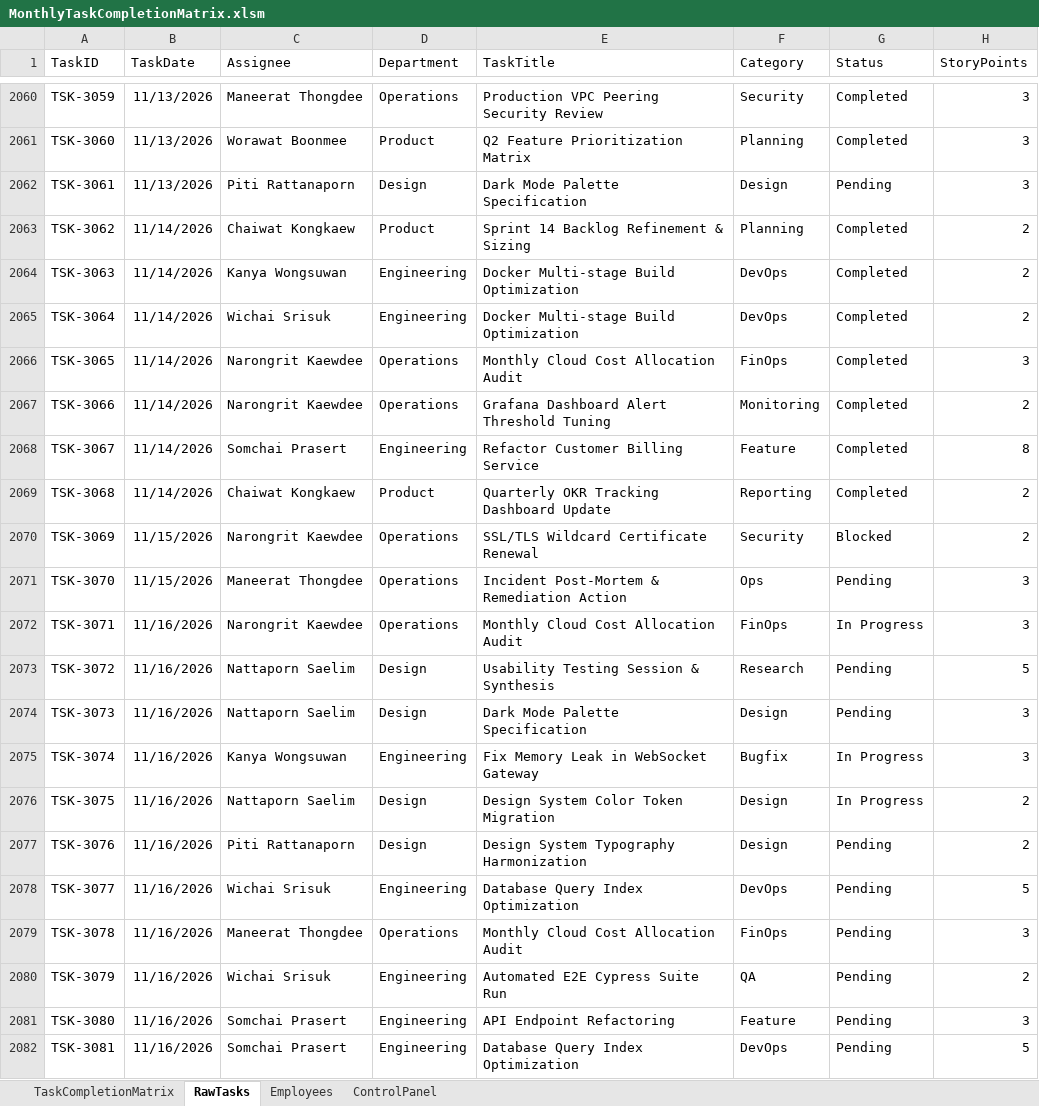
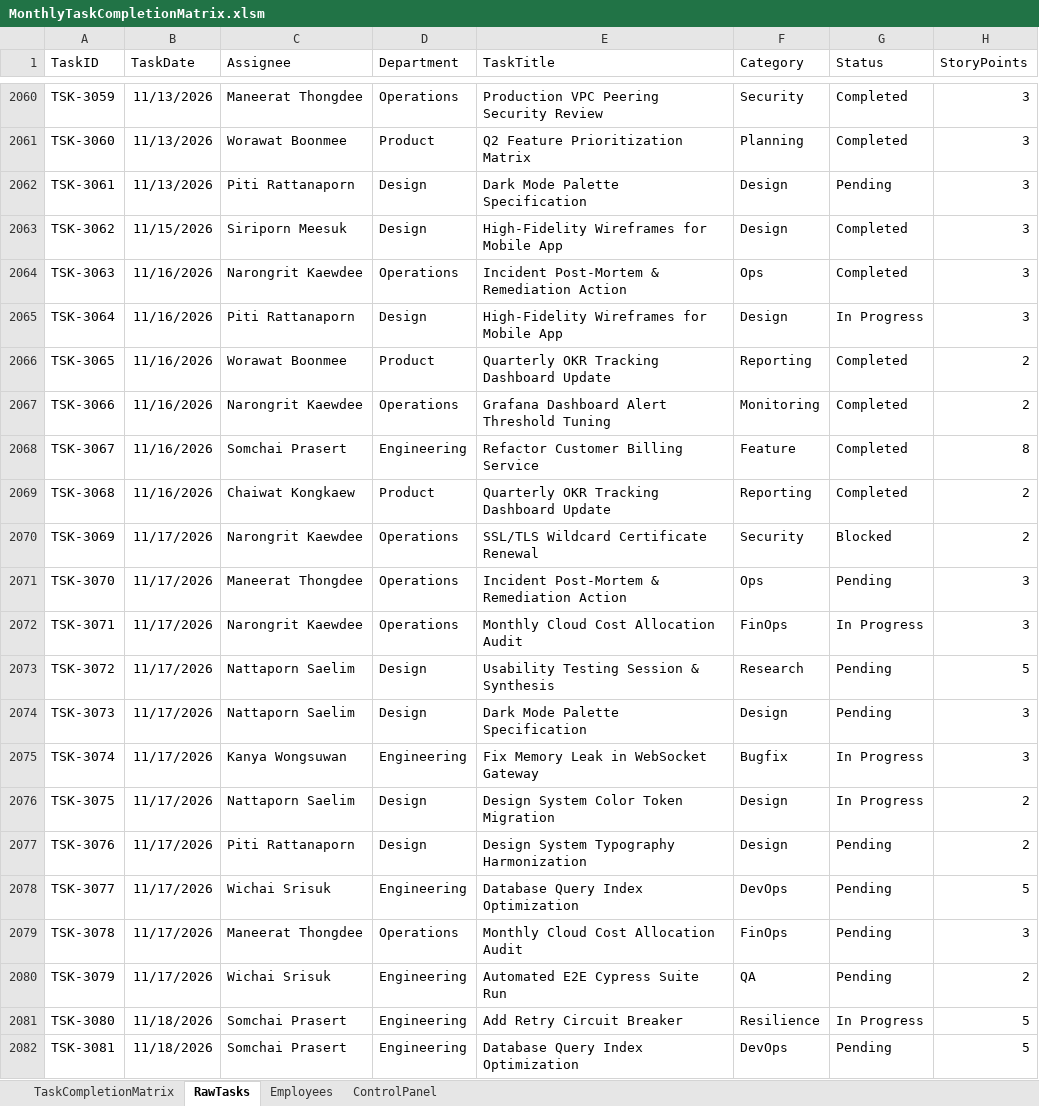
Before and after one commit to pig00701/vba-matrix-scheduler, an Excel workbook: MonthlyTaskCompletionMatrix.xlsm, sheet RawTasks, drawn as a sheet; only a part is shown, gaps mark what is left out; values as stored, in another font and other column widths than the file's, no borders; table styles not drawn; the diff covers the shown part only; the diff names each change by its address in the sheet, - before the commit and + after, or states it on an @@ line.

```diff
--- a/MonthlyTaskCompletionMatrix.xlsm (sheet RawTasks)
+++ b/MonthlyTaskCompletionMatrix.xlsm (sheet RawTasks)
-B2063 (TaskDate): 11/14/2026
+B2063 (TaskDate): 11/15/2026
-C2063 (Assignee): Chaiwat Kongkaew
+C2063 (Assignee): Siriporn Meesuk
-D2063 (Department): Product
+D2063 (Department): Design
-E2063 (TaskTitle): Sprint 14 Backlog Refinement & Sizing
+E2063 (TaskTitle): High-Fidelity Wireframes for Mobile App
-F2063 (Category): Planning
+F2063 (Category): Design
-H2063:H2065 (StoryPoints): 2
+H2063:H2065 (StoryPoints): 3
-B2064:B2069 (TaskDate): 11/14/2026
+B2064:B2069 (TaskDate): 11/16/2026
-C2064 (Assignee): Kanya Wongsuwan
+C2064 (Assignee): Narongrit Kaewdee
-D2064 (Department): Engineering
+D2064 (Department): Operations
-E2064 (TaskTitle): Docker Multi-stage Build Optimization
+E2064 (TaskTitle): Incident Post-Mortem & Remediation Action
-F2064 (Category): DevOps
+F2064 (Category): Ops
-C2065 (Assignee): Wichai Srisuk
+C2065 (Assignee): Piti Rattanaporn
-D2065 (Department): Engineering
+D2065 (Department): Design
-E2065 (TaskTitle): Docker Multi-stage Build Optimization
+E2065 (TaskTitle): High-Fidelity Wireframes for Mobile App
-F2065 (Category): DevOps
+F2065 (Category): Design
-G2065 (Status): Completed
+G2065 (Status): In Progress
-C2066 (Assignee): Narongrit Kaewdee
+C2066 (Assignee): Worawat Boonmee
-D2066 (Department): Operations
+D2066 (Department): Product
-E2066 (TaskTitle): Monthly Cloud Cost Allocation Audit
+E2066 (TaskTitle): Quarterly OKR Tracking Dashboard Update
-F2066 (Category): FinOps
+F2066 (Category): Reporting
-H2066 (StoryPoints): 3
+H2066 (StoryPoints): 2
-B2070:B2071 (TaskDate): 11/15/2026
+B2070:B2071 (TaskDate): 11/17/2026
-B2072:B2080 (TaskDate): 11/16/2026
+B2072:B2080 (TaskDate): 11/17/2026
-B2081:B2082 (TaskDate): 11/16/2026
+B2081:B2082 (TaskDate): 11/18/2026
-E2081 (TaskTitle): API Endpoint Refactoring
+E2081 (TaskTitle): Add Retry Circuit Breaker
-F2081 (Category): Feature
+F2081 (Category): Resilience
-G2081 (Status): Pending
+G2081 (Status): In Progress
-H2081 (StoryPoints): 3
+H2081 (StoryPoints): 5
```
Also changed, not shown: 13 removed rows and 1559 edited cells elsewhere in this sheet, sheet TaskCompletionMatrix, charts or pictures, 4 other files.
